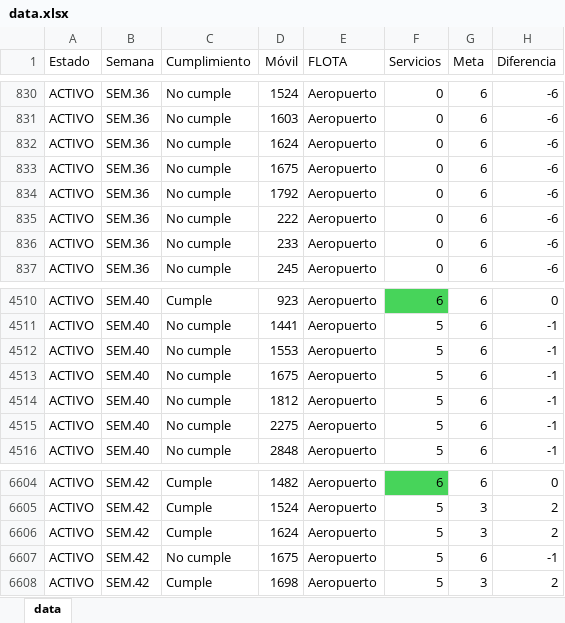
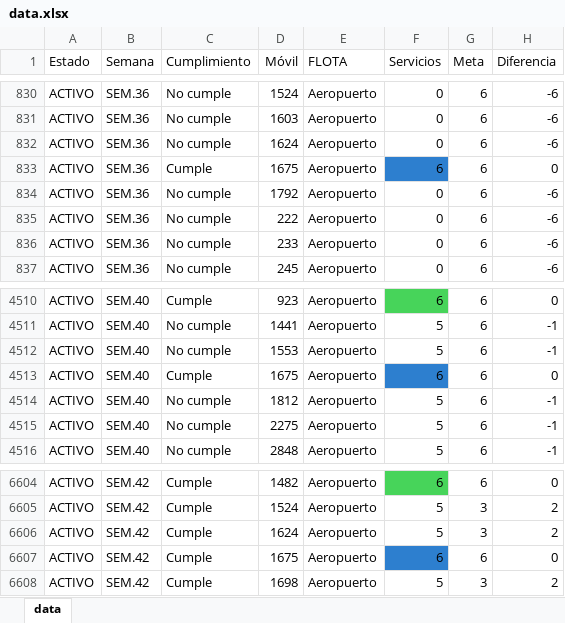
Before and after one commit to CarlosMoscol/directo, an Excel workbook: data.xlsx, sheet data, drawn as a sheet; only a part is shown, gaps mark what is left out; values as stored, in another font and other column widths than the file's, no borders; conditional formats not drawn; the diff names each change by its address in the sheet, - before the commit and + after, or states it on an @@ line.

Commit message:
Update data.xlsx

```diff
--- a/data.xlsx (sheet data)
+++ b/data.xlsx (sheet data)
-C833 (Cumplimiento): No cumple
+C833 (Cumplimiento): Cumple
-F833 (Servicios): 0
+F833 (Servicios): 6
-F833 fill: none
+F833 fill: #2D7FCF
-H833 (Diferencia): -6
+H833 (Diferencia): 0
-C4513 (Cumplimiento): No cumple
+C4513 (Cumplimiento): Cumple
-F4513 (Servicios): 5
+F4513 (Servicios): 6
-F4513 fill: none
+F4513 fill: #2D7FCF
-H4513 (Diferencia): -1
+H4513 (Diferencia): 0
-C6607 (Cumplimiento): No cumple
+C6607 (Cumplimiento): Cumple
-F6607 (Servicios): 5
+F6607 (Servicios): 6
-F6607 fill: none
+F6607 fill: #2D7FCF
-H6607 (Diferencia): -1
+H6607 (Diferencia): 0
```
